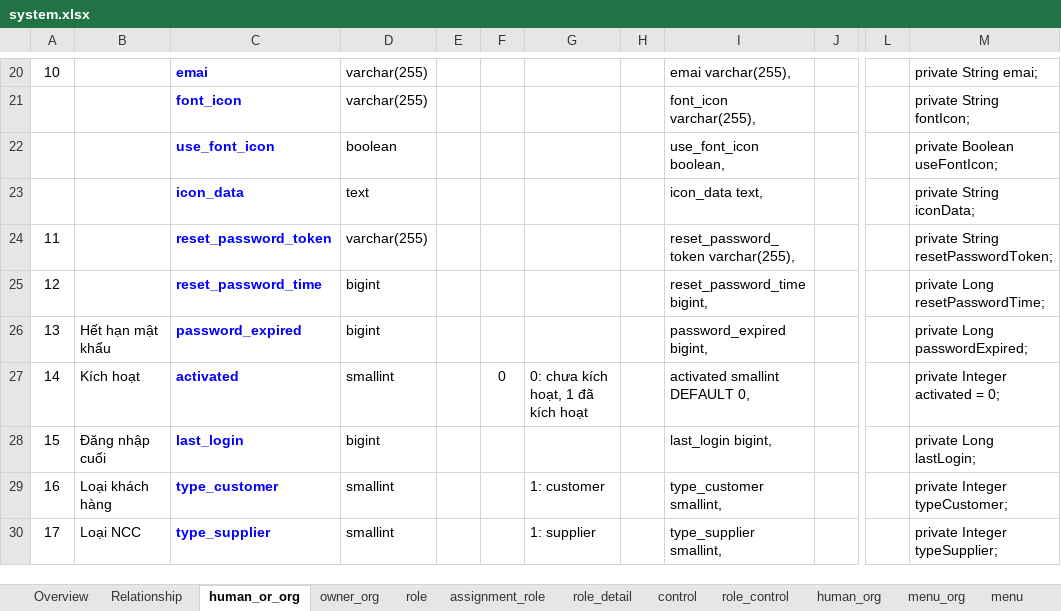
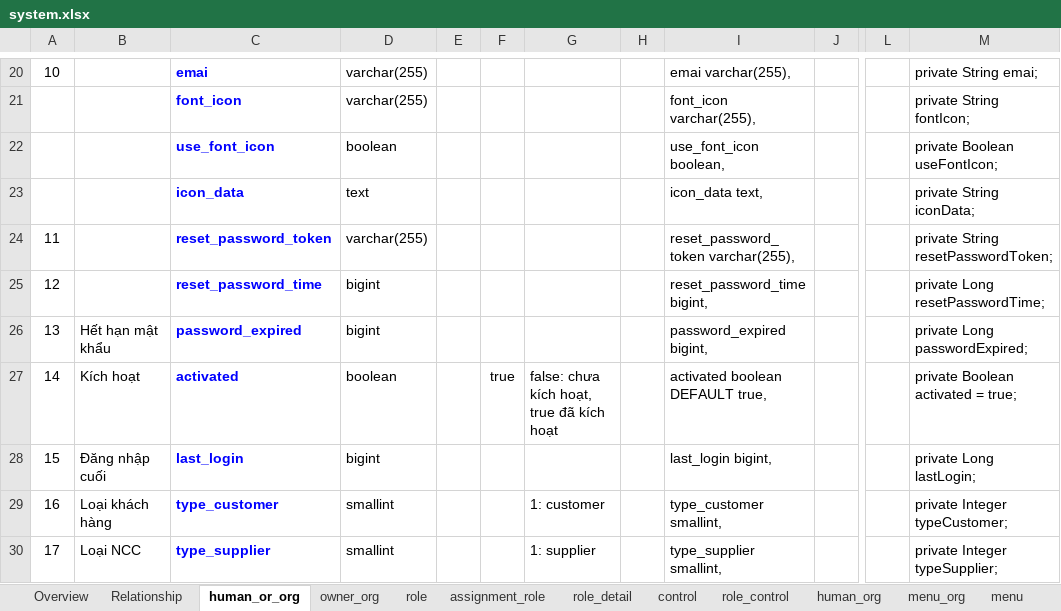
Before and after one commit to roboticscm/document, an Excel workbook: database/system.xlsx, sheet human_or_org, drawn as a sheet; only a part is shown, gaps mark what is left out; values as stored, in another font and other column widths than the file's, no borders; the diff names each change by its address in the sheet, - before the commit and + after, or states it on an @@ line.

```diff
--- a/database/system.xlsx (sheet human_or_org)
+++ b/database/system.xlsx (sheet human_or_org)
-D27: smallint
+D27: boolean
-F27: 0
+F27: true
-G27: 0: chưa kích hoạt, 1 đã kích hoạt
+G27: false: chưa kích hoạt, true đã kích hoạt
-I27: activated smallint DEFAULT 0,
+I27: activated boolean DEFAULT true,
-M27: private Integer activated = 0;
+M27: private Boolean activated = true;
```
Also changed, not shown: sheet owner_org, other sheet tabs, formulas that keep their value, charts or pictures, database/data_type_mapping.xlsx, 3 other files.
